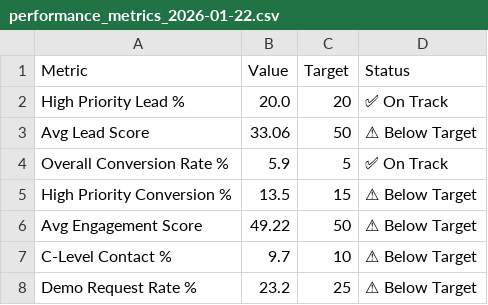
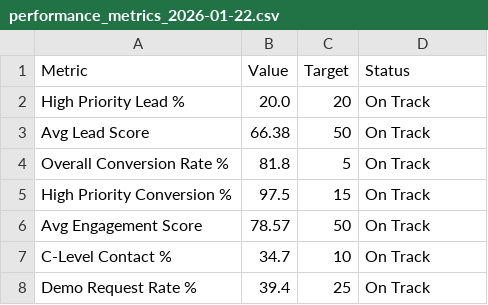
Before and after one commit to nisansalasandu/Sales-Lead-Scoring-System, a CSV file: reports/performance_metrics_2026-01-22.csv, drawn as a sheet; the diff names each change by its address in the sheet, - before the commit and + after, or states it on an @@ line.

```diff
--- a/reports/performance_metrics_2026-01-22.csv
+++ b/reports/performance_metrics_2026-01-22.csv
-D2 (Status): ✅ On Track
+D2 (Status): On Track
-B3 (Value): 33.06
+B3 (Value): 66.38
-D3 (Status): ⚠ Below Target
+D3 (Status): On Track
-B4 (Value): 5.9
+B4 (Value): 81.8
-D4 (Status): ✅ On Track
+D4 (Status): On Track
-B5 (Value): 13.5
+B5 (Value): 97.5
-D5:D8 (Status): ⚠ Below Target
+D5:D8 (Status): On Track
-B6 (Value): 49.22
+B6 (Value): 78.57
-B7 (Value): 9.7
+B7 (Value): 34.7
-B8 (Value): 23.2
+B8 (Value): 39.4
```
Also changed, not shown: reports/action_items_2026-01-22.csv, reports/executive_summary_2026-01-22.csv, 32 other files.
